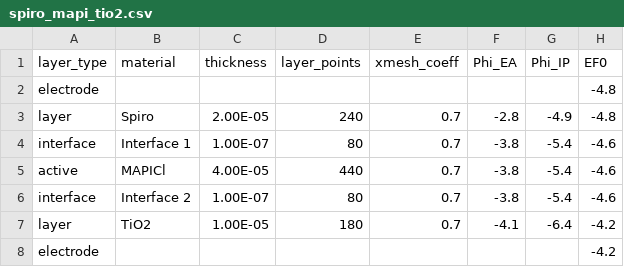
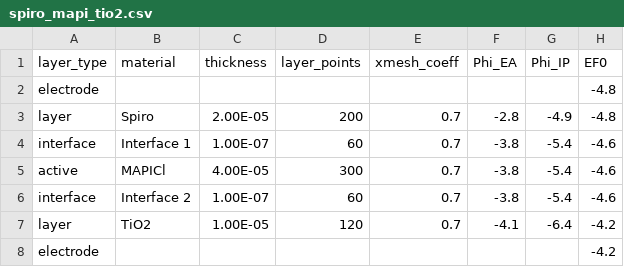
Before and after one commit to luisina-canto/Driftfusion, a CSV file: Input_files/spiro_mapi_tio2.csv, drawn as a sheet; only a part is shown; the diff names each change by its address in the sheet, - before the commit and + after, or states it on an @@ line.

```diff
--- a/Input_files/spiro_mapi_tio2.csv
+++ b/Input_files/spiro_mapi_tio2.csv
-D3 (layer_points): 240
+D3 (layer_points): 200
-D4 (layer_points): 80
+D4 (layer_points): 60
-D5 (layer_points): 440
+D5 (layer_points): 300
-D6 (layer_points): 80
+D6 (layer_points): 60
-D7 (layer_points): 180
+D7 (layer_points): 120
```
Also changed, not shown: 6 other files.
